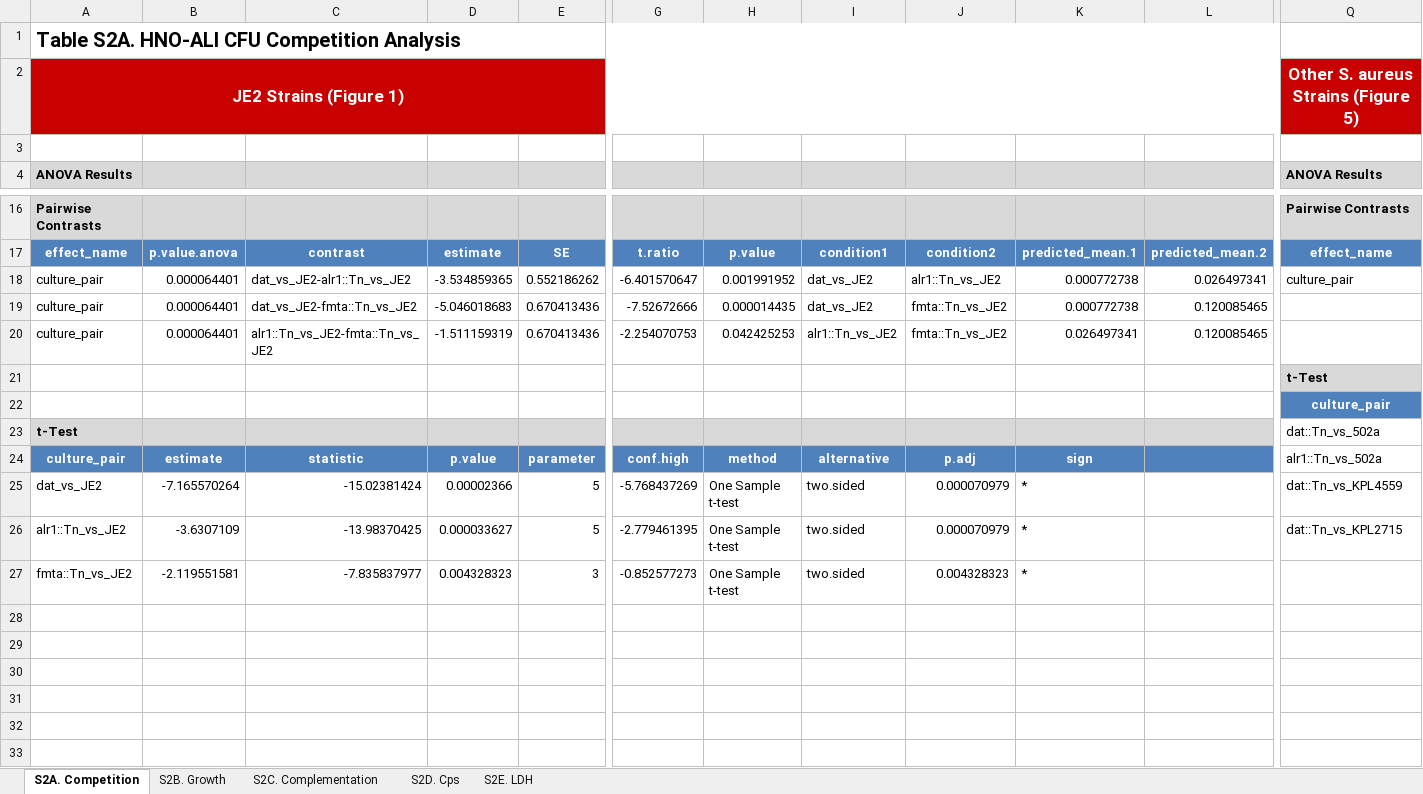
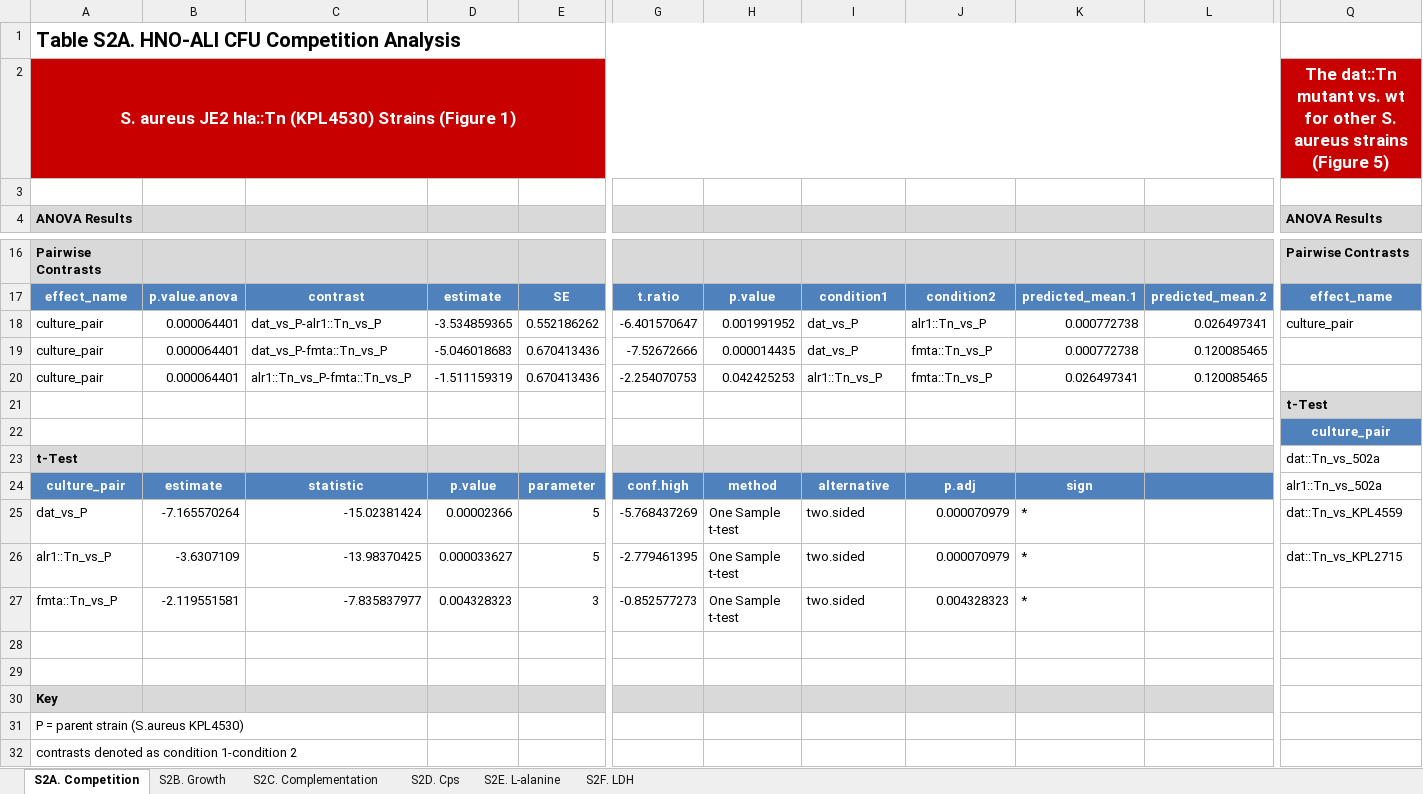
Before and after one commit to KLemonLab/DatCol_Manuscript, an Excel workbook: SupplementalTables/DatCol_SupplementalTable_S2.xlsx, sheet S2A. Competition, drawn as a sheet; only a part is shown, gaps mark what is left out; values as stored, in another font and other column widths than the file's, no borders; removed rows and columns are numbered as before the commit, all else as after; rows hold the shown columns only; the diff names each change by its address in the sheet, - before the commit and + after, or states it on an @@ line.

```diff
--- a/SupplementalTables/DatCol_SupplementalTable_S2.xlsx (sheet S2A. Competition)
+++ b/SupplementalTables/DatCol_SupplementalTable_S2.xlsx (sheet S2A. Competition)
-sheet tab: S2E. LDH
+sheet tab: S2E. L-alanine
+sheet tab: S2F. LDH
-row 2: JE2 Strains (Figure 1) |  |  |  |  |  |  |  |  |  |  | Other S. aureus Strains (Figure 5)
+row 2: S. aureus JE2 hla::Tn (KPL4530) Strains (Figure 1) |  |  |  |  |  |  |  |  |  |  | The dat::Tn mutant vs. wt for other S. aureus strains (Figure 5)
-C18: dat_vs_JE2-alr1::Tn_vs_JE2
+C18: dat_vs_P-alr1::Tn_vs_P
-I18:I19: dat_vs_JE2
+I18:I19: dat_vs_P
-J18: alr1::Tn_vs_JE2
+J18: alr1::Tn_vs_P
-C19: dat_vs_JE2-fmta::Tn_vs_JE2
+C19: dat_vs_P-fmta::Tn_vs_P
-J19:J20: fmta::Tn_vs_JE2
+J19:J20: fmta::Tn_vs_P
-C20: alr1::Tn_vs_JE2-fmta::Tn_vs_JE2
+C20: alr1::Tn_vs_P-fmta::Tn_vs_P
-I20: alr1::Tn_vs_JE2
+I20: alr1::Tn_vs_P
-A25: dat_vs_JE2
+A25: dat_vs_P
-A26: alr1::Tn_vs_JE2
+A26: alr1::Tn_vs_P
-A27: fmta::Tn_vs_JE2
+A27: fmta::Tn_vs_P
+row 28: (empty)
+row 29: (empty)
+row 30: Key
+row 31: P = parent strain (S.aureus KPL4530)
+row 32: contrasts denoted as condition 1-condition 2
```
Also changed, not shown: sheet S2C. Complementation, sheet S2E. L-alanine, sheet S2D. Cps, sheet S2B. Growth, 1 other file.
